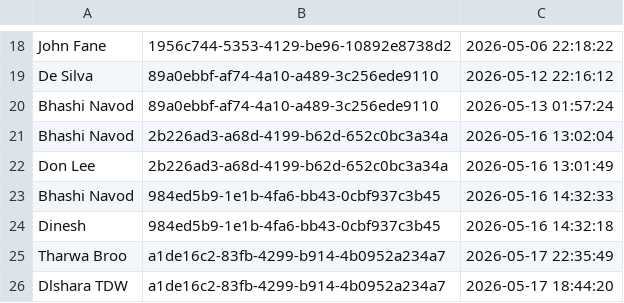
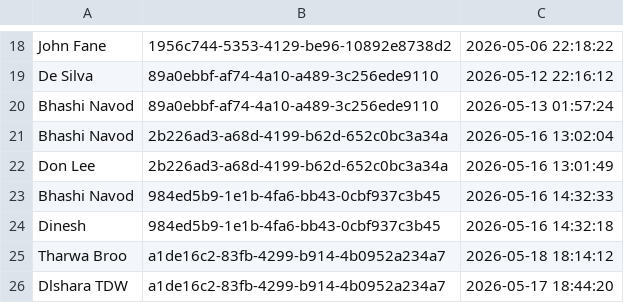
Before and after one commit to it25103799/Real-Estate-Property-Portal-G32, a TSV file: src/main/webapp/WEB-INF/inquiry_reads.tsv, drawn as a sheet; only a part is shown, gaps mark what is left out.

```diff
--- a/src/main/webapp/WEB-INF/inquiry_reads.tsv
+++ b/src/main/webapp/WEB-INF/inquiry_reads.tsv
@@ -24,3 +24,3 @@ Bhashi Navod	984ed5b9-1e1b-4fa6-bb43-0cbf937c3b45	2026-05-16 14:32:33
 Dinesh	984ed5b9-1e1b-4fa6-bb43-0cbf937c3b45	2026-05-16 14:32:18
-Tharwa Broo	a1de16c2-83fb-4299-b914-4b0952a234a7	2026-05-17 22:35:49
+Tharwa Broo	a1de16c2-83fb-4299-b914-4b0952a234a7	2026-05-18 18:14:12
 Dlshara TDW	a1de16c2-83fb-4299-b914-4b0952a234a7	2026-05-17 18:44:20
```
Also changed, not shown: src/main/webapp/WEB-INF/inquiry_messages.tsv, src/main/webapp/WEB-INF/inquiry_threads.tsv, 11 other files.
